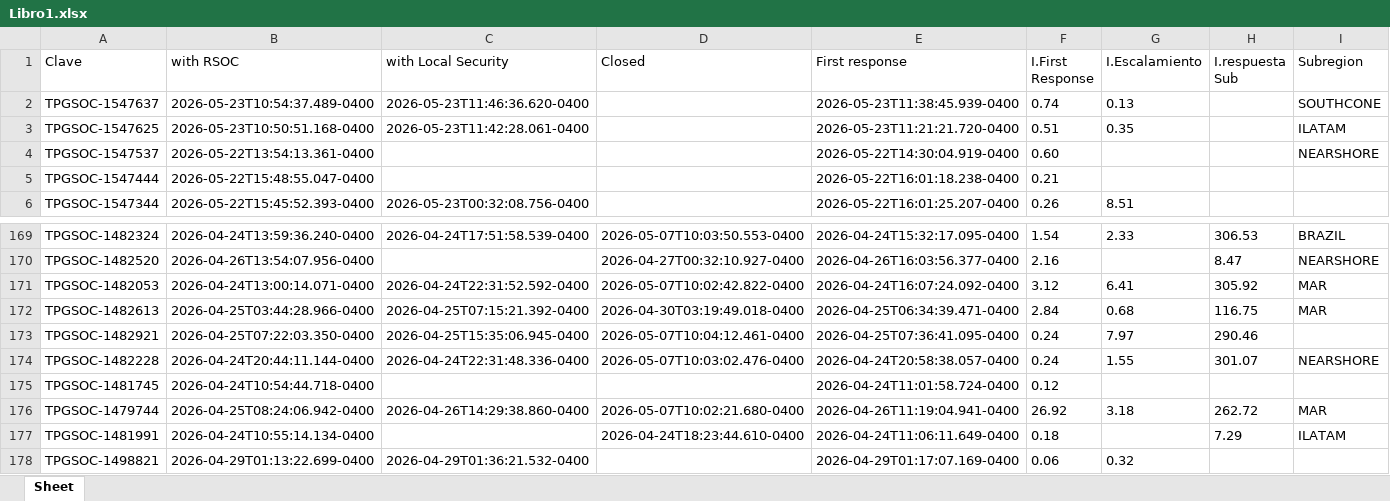
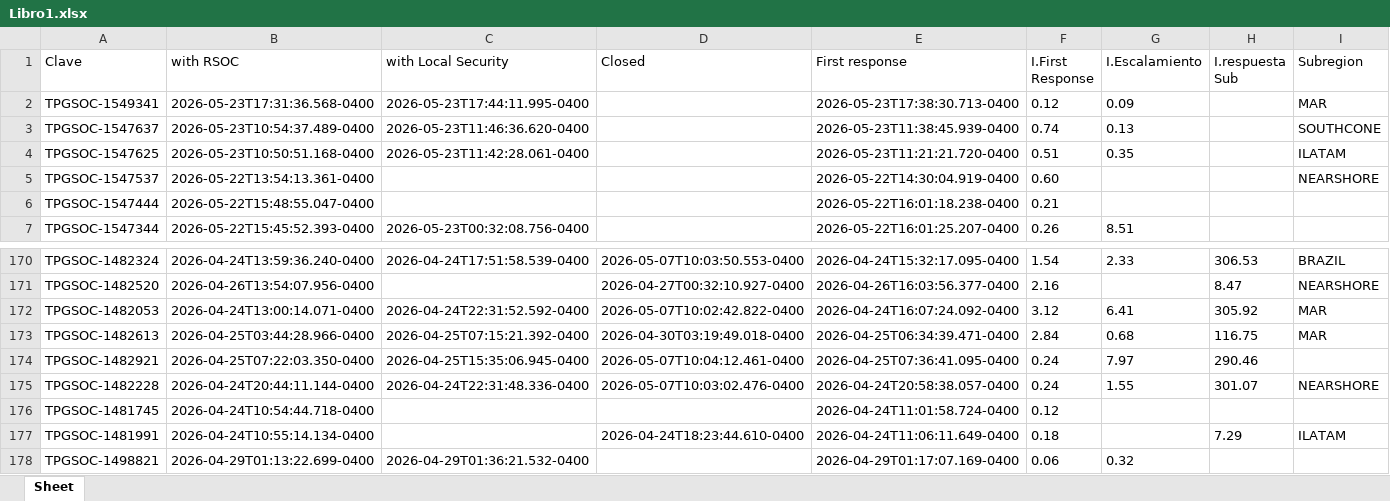
Before and after one commit to angeval25/TS, an Excel workbook: Libro1.xlsx, sheet Sheet, drawn as a sheet; only a part is shown, gaps mark what is left out; values as stored, in another font and other column widths than the file's, no borders; removed rows and columns are numbered as before the commit, all else as after; the diff names each change by its address in the sheet, - before the commit and + after, or states it on an @@ line.

Commit message:
Auto-update Libro1.xlsx 2026-05-24 05:06:13 UTC

```diff
--- a/Libro1.xlsx (sheet Sheet)
+++ b/Libro1.xlsx (sheet Sheet)
+row 2: TPGSOC-1549341 | 2026-05-23T17:31:36.568-0400 | 2026-05-23T17:44:11.995-0400 |  | 2026-05-23T17:38:30.713-0400 | 0.12 | 0.09 |  | MAR
-row 176: TPGSOC-1479744 | 2026-04-25T08:24:06.942-0400 | 2026-04-26T14:29:38.860-0400 | 2026-05-07T10:02:21.680-0400 | 2026-04-26T11:19:04.941-0400 | 26.92 | 3.18 | 262.72 | MAR
```
